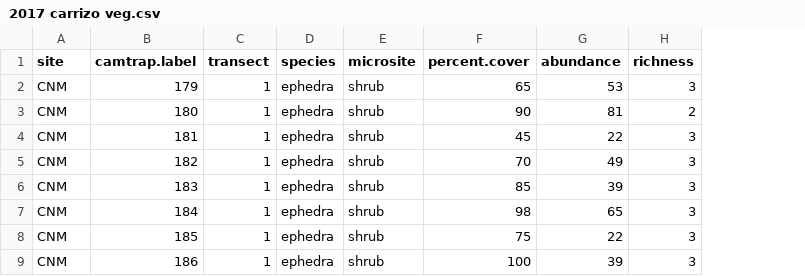
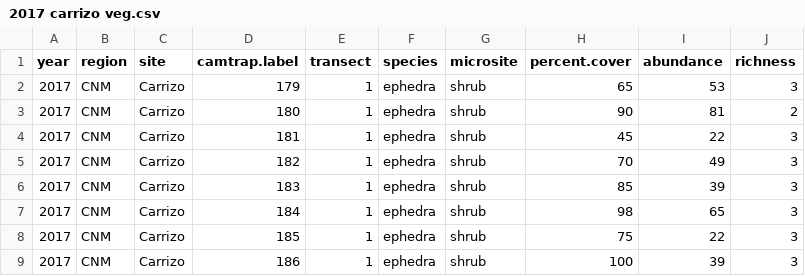
Before and after one commit to cjlortie/Camtrap.contrast.2017, a CSV file: data/2017 carrizo veg.csv, drawn as a sheet; only a part is shown; addresses are those after the commit; the diff names each change by its address in the sheet, - before the commit and + after, or states it on an @@ line.

```diff
--- a/data/2017 carrizo veg.csv
+++ b/data/2017 carrizo veg.csv
+column A (year), rows 2-9: all 2017
+column C (site), rows 2-9: all Carrizo
-B1: site
+B1: region
```
Also changed, not shown: data/2017 Carrizo camtrap-veg.csv, data/2017 MNP camtrap-veg.csv, 4 other files.
